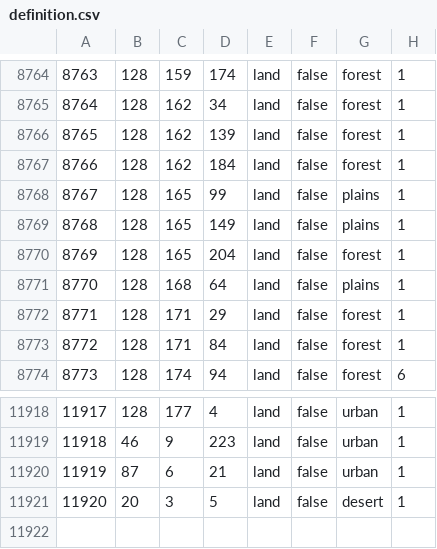
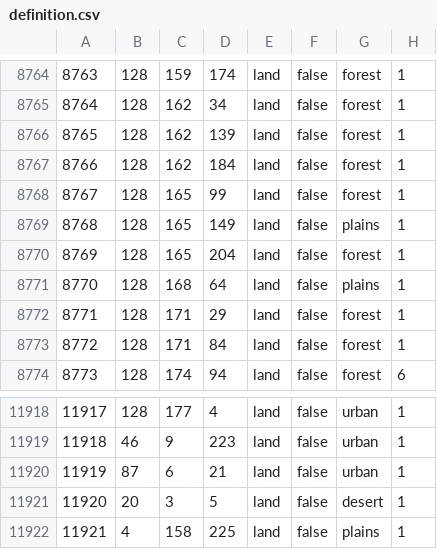
Before and after one commit to Lennardhoi/LW, a CSV file: map/definition.csv, drawn as a sheet; only a part is shown, gaps mark what is left out.

Commit message:
update
-halfed industry bombing
-removed uk 10% naval speed from focus
-removed uk fighter ic reduction
-fixed resource bug in asia
-new forest next to kiev+another tile
-air zones ukraine/eastern ukraine modified

```diff
--- a/map/definition.csv
+++ b/map/definition.csv
@@ -8767,3 +8767,3 @@
 8766;128;162;184;land;false;forest;1
-8767;128;165;99;land;false;plains;1
+8767;128;165;99;land;false;forest;1
 8768;128;165;149;land;false;plains;1
@@ -11921 +11921,2 @@
 11920;20;3;5;land;false;desert;1
+11921;4;158;225;land;false;plains;1
```
Also changed, not shown: 12 other files.
